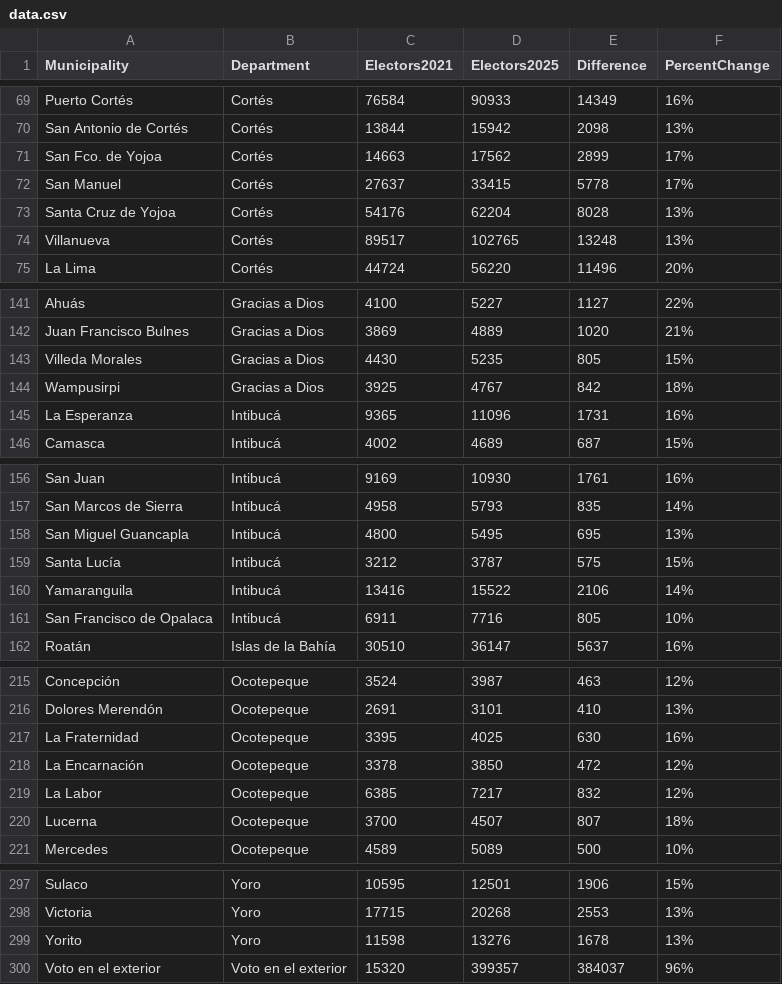
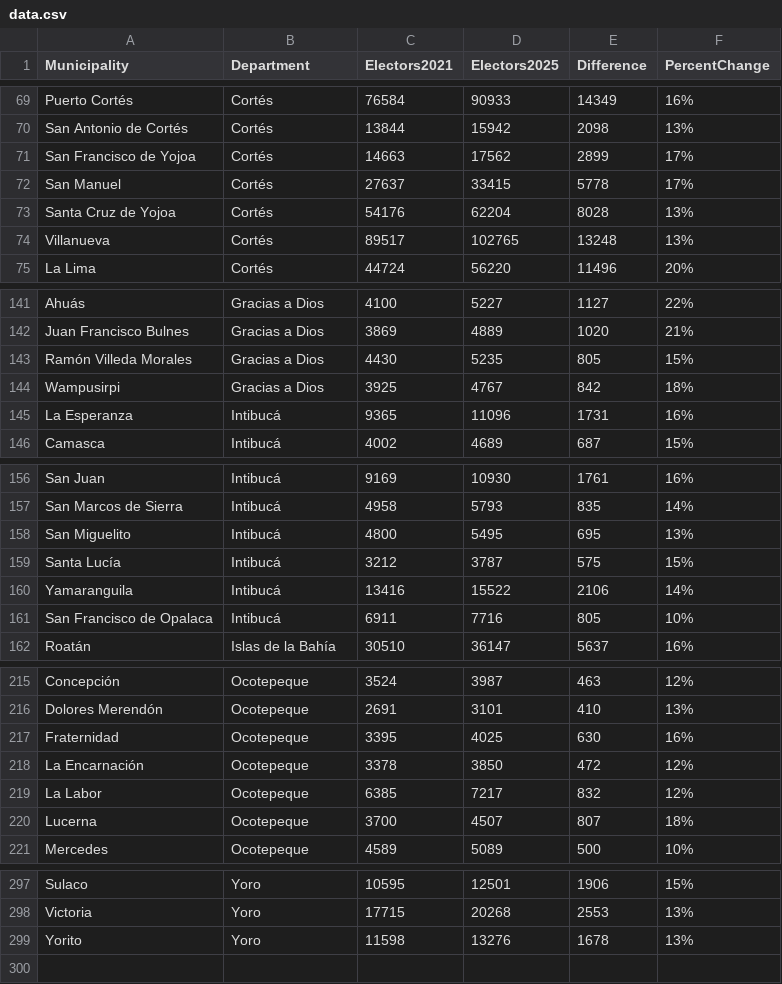
Before and after one commit to montufarhn/Elecciones-Poder-Deportivo, a CSV file: data.csv, drawn as a sheet; only a part is shown, gaps mark what is left out; the diff names each change by its address in the sheet, - before the commit and + after, or states it on an @@ line.

Commit message:
csv

```diff
--- a/data.csv
+++ b/data.csv
-A71 (Municipality): San Fco. de Yojoa
+A71 (Municipality): San Francisco de Yojoa
-A143 (Municipality): Villeda Morales
+A143 (Municipality): Ramón Villeda Morales
-A158 (Municipality): San Miguel Guancapla
+A158 (Municipality): San Miguelito
-A217 (Municipality): La Fraternidad
+A217 (Municipality): Fraternidad
-row 300: Voto en el exterior | Voto en el exterior | 15320 | 399357 | 384037 | 96%
```
